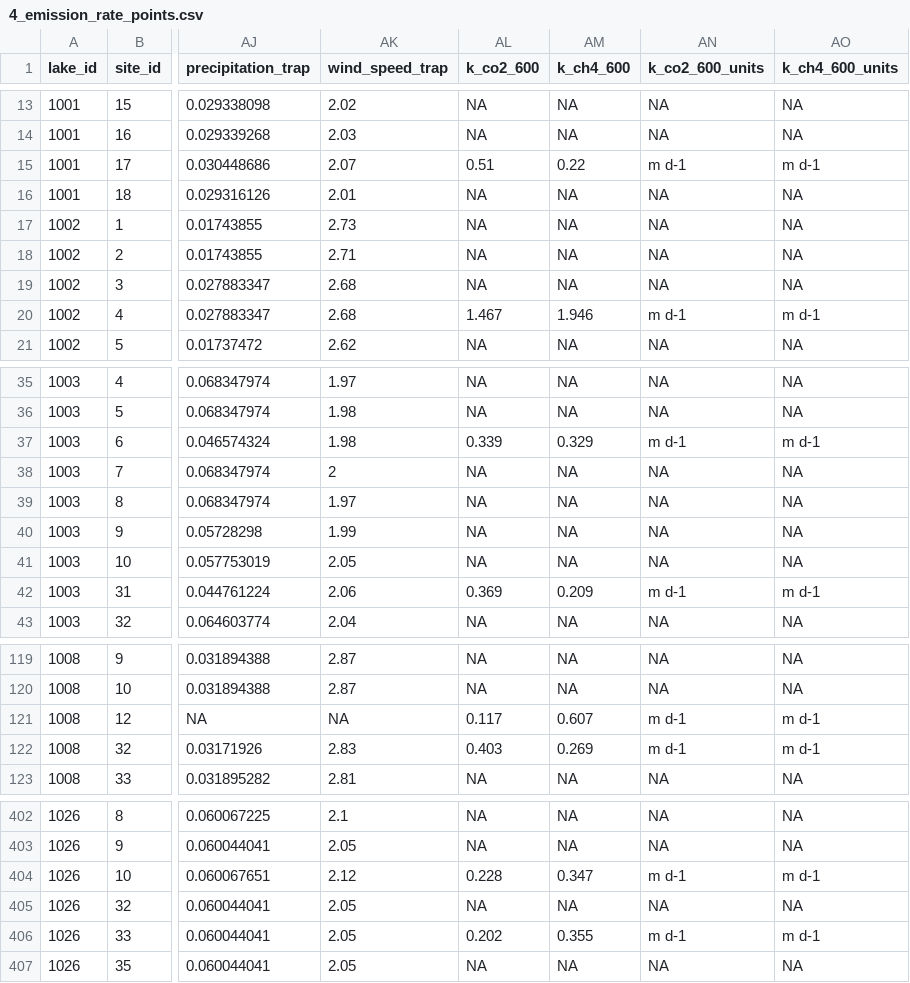
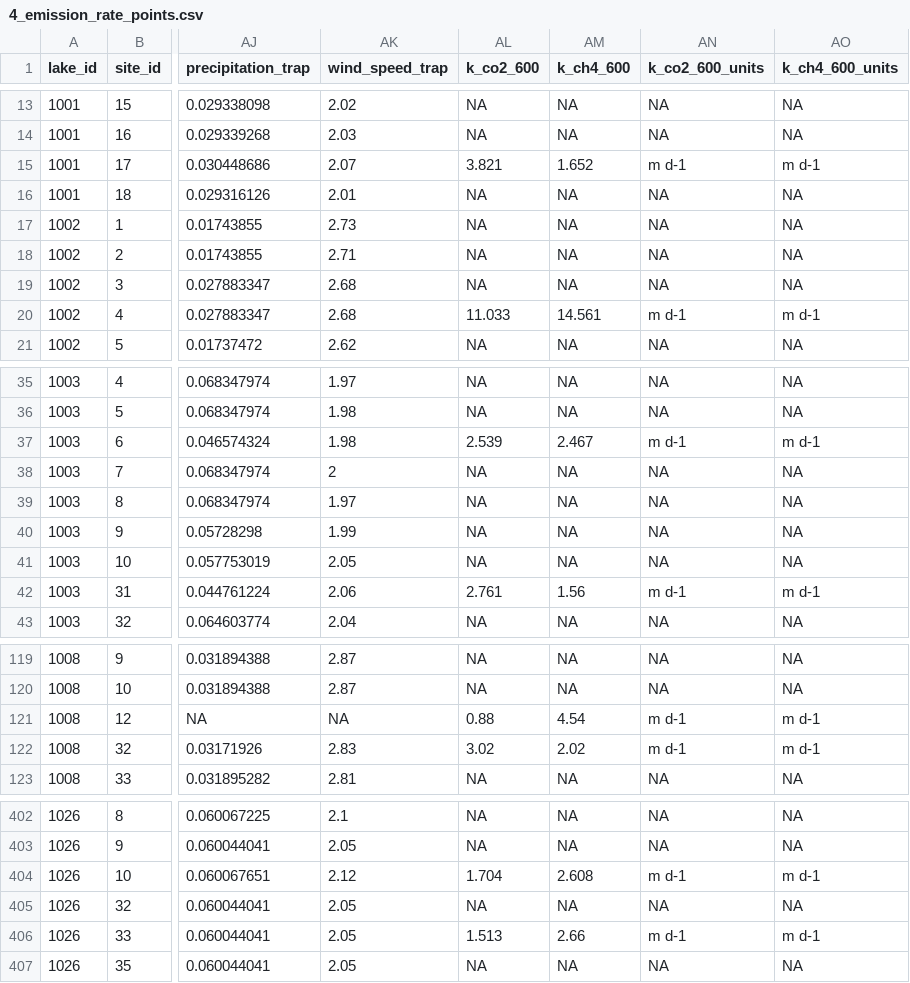
Before and after one commit to rmpilla/surge_stats_public, a CSV file: input_data/4_emission_rate_points.csv, drawn as a sheet; only a part is shown, gaps mark what is left out; the diff covers the shown part only; the diff names each change by its address in the sheet, - before the commit and + after, or states it on an @@ line.

Commit message:
Updating data_paper files 4 and 7.

```diff
--- a/input_data/4_emission_rate_points.csv
+++ b/input_data/4_emission_rate_points.csv
-AL15 (k_co2_600): 0.51
+AL15 (k_co2_600): 3.821
-AM15 (k_ch4_600): 0.22
+AM15 (k_ch4_600): 1.652
-AL20 (k_co2_600): 1.467
+AL20 (k_co2_600): 11.033
-AM20 (k_ch4_600): 1.946
+AM20 (k_ch4_600): 14.561
-AL37 (k_co2_600): 0.339
+AL37 (k_co2_600): 2.539
-AM37 (k_ch4_600): 0.329
+AM37 (k_ch4_600): 2.467
-AL42 (k_co2_600): 0.369
+AL42 (k_co2_600): 2.761
-AM42 (k_ch4_600): 0.209
+AM42 (k_ch4_600): 1.56
-AL121 (k_co2_600): 0.117
+AL121 (k_co2_600): 0.88
-AM121 (k_ch4_600): 0.607
+AM121 (k_ch4_600): 4.54
-AL122 (k_co2_600): 0.403
+AL122 (k_co2_600): 3.02
-AM122 (k_ch4_600): 0.269
+AM122 (k_ch4_600): 2.02
-AL404 (k_co2_600): 0.228
+AL404 (k_co2_600): 1.704
-AM404 (k_ch4_600): 0.347
+AM404 (k_ch4_600): 2.608
-AL406 (k_co2_600): 0.202
+AL406 (k_co2_600): 1.513
-AM406 (k_ch4_600): 0.355
+AM406 (k_ch4_600): 2.66
```
Also changed, not shown: 87 edited cells elsewhere in this file, 1 other file.
